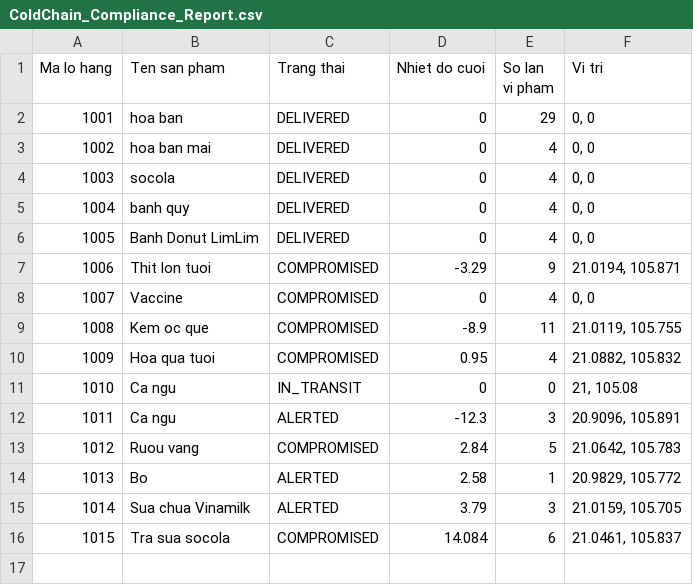
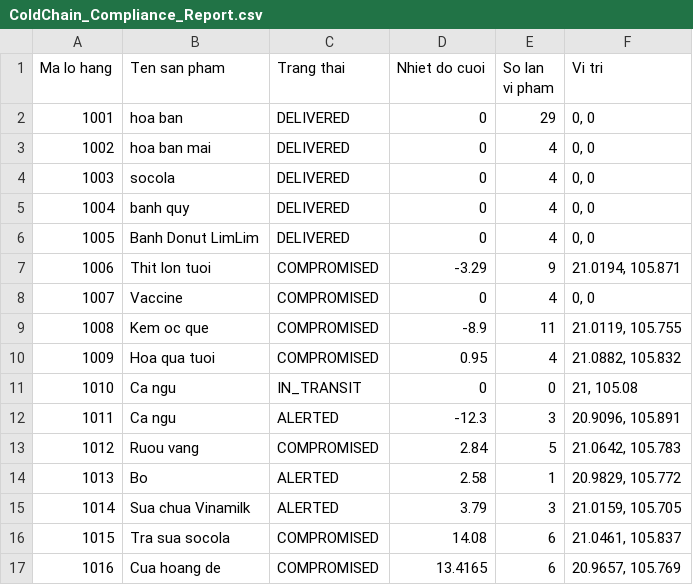
Before and after one commit to tranphuonganh050-a11y/temperature-sensor-system, a CSV file: output/ColdChain_Compliance_Report.csv, drawn as a sheet.

```diff
--- a/output/ColdChain_Compliance_Report.csv
+++ b/output/ColdChain_Compliance_Report.csv
@@ -15,2 +15,3 @@ Ma lo hang, Ten san pham, Trang thai, Nhiet do cuoi, So lan vi pham, Vi tri
 1014,"Sua chua Vinamilk",ALERTED,3.79,3,"21.0159, 105.705"
-1015,"Tra sua socola",COMPROMISED,14.084,6,"21.0461, 105.837"
+1015,"Tra sua socola",COMPROMISED,14.08,6,"21.0461, 105.837"
+1016,"Cua hoang de",COMPROMISED,13.4165,6,"20.9657, 105.769"
```
Also changed, not shown: 6 other files.
